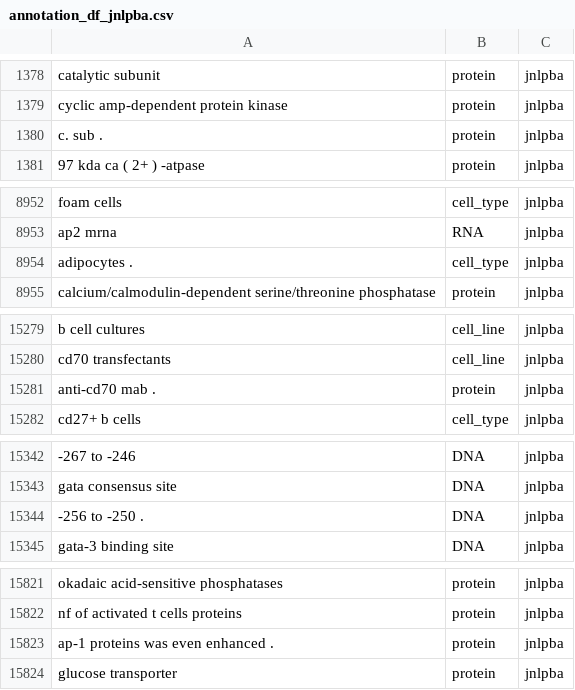
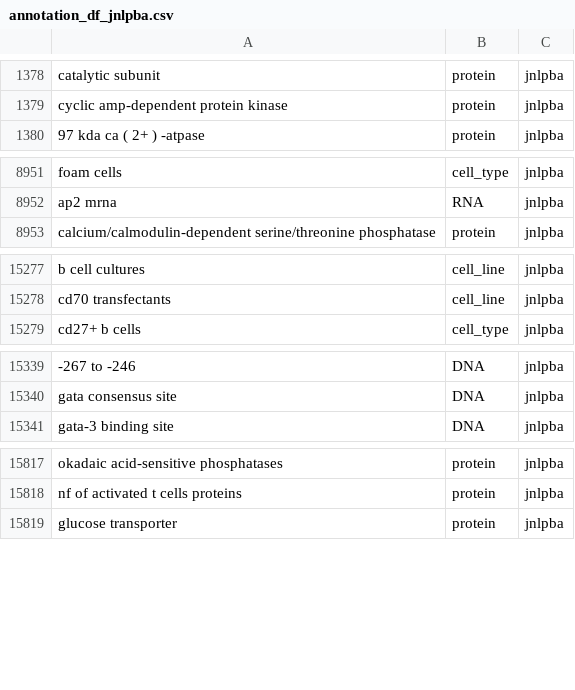
Before and after one commit to ZoeYou/ups-intern, a CSV file: 01_make_matching_list/Datasets/orig/annotation_df_jnlpba.csv, drawn as a sheet; only a part is shown, gaps mark what is left out; the diff covers the shown part only; the diff names each change by its address in the sheet, - before the commit and + after, or states it on an @@ line.

```diff
--- a/01_make_matching_list/Datasets/orig/annotation_df_jnlpba.csv
+++ b/01_make_matching_list/Datasets/orig/annotation_df_jnlpba.csv
-row 1380: c. sub . | protein | jnlpba
-row 8954: adipocytes . | cell_type | jnlpba
-row 15281: anti-cd70 mab . | protein | jnlpba
-row 15344: -256 to -250 . | DNA | jnlpba
-row 15823: ap-1 proteins was even enhanced . | protein | jnlpba
```
Also changed, not shown: 2 removed rows elsewhere in this file, 01_make_matching_list/Datasets/orig/annotation_df_bc5cdr_.csv, 01_make_matching_list/Datasets/orig/annotation_df_scienceie.csv, 1 other file.
